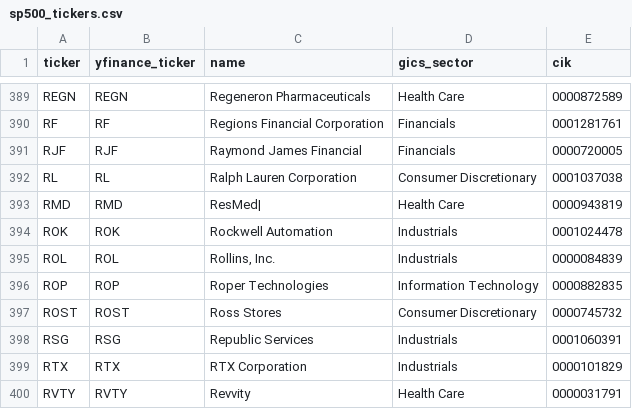
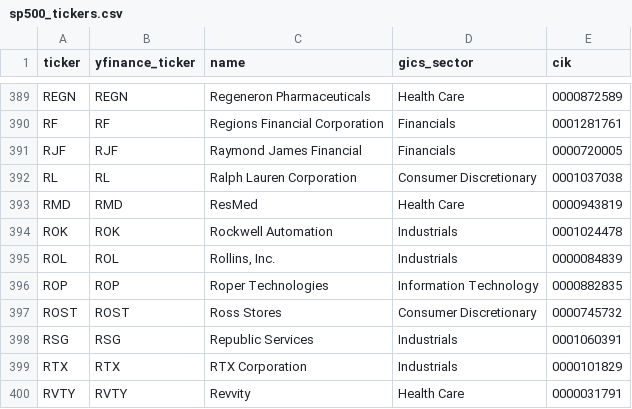
Before and after one commit to 5joon2/kospi-dividend-screener, a CSV file: data/sp500_tickers.csv, drawn as a sheet; only a part is shown, gaps mark what is left out.

```diff
--- a/data/sp500_tickers.csv
+++ b/data/sp500_tickers.csv
@@ -392,3 +392,3 @@ RJF,RJF,Raymond James Financial,Financials,0000720005
 RL,RL,Ralph Lauren Corporation,Consumer Discretionary,0001037038
-RMD,RMD,ResMed|,Health Care,0000943819
+RMD,RMD,ResMed,Health Care,0000943819
 ROK,ROK,Rockwell Automation,Industrials,0001024478
```
Also changed, not shown: data/us_score_history.csv, data/us_scores_quant.csv.
